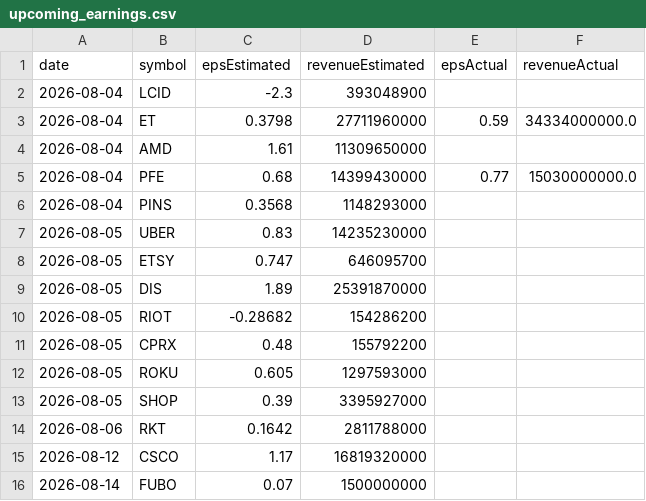
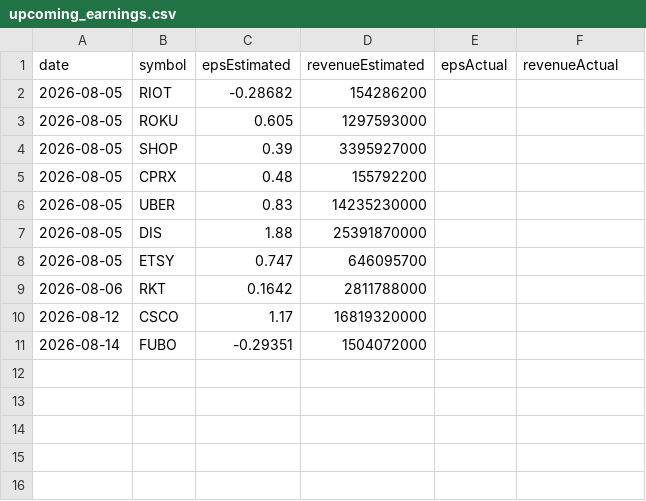
Before and after one commit to fishinmn/stock_screener, a CSV file: data/upcoming_earnings.csv, drawn as a sheet.

```diff
--- a/data/upcoming_earnings.csv
+++ b/data/upcoming_earnings.csv
@@ -1,16 +1,11 @@
 date,symbol,epsEstimated,revenueEstimated,epsActual,revenueActual
-2026-08-04,LCID,-2.3,393048900,,
-2026-08-04,ET,0.3798,27711960000,0.59,34334000000.0
-2026-08-04,AMD,1.61,11309650000,,
-2026-08-04,PFE,0.68,14399430000,0.77,15030000000.0
-2026-08-04,PINS,0.3568,1148293000,,
-2026-08-05,UBER,0.83,14235230000,,
-2026-08-05,ETSY,0.747,646095700,,
-2026-08-05,DIS,1.89,25391870000,,
 2026-08-05,RIOT,-0.28682,154286200,,
-2026-08-05,CPRX,0.48,155792200,,
 2026-08-05,ROKU,0.605,1297593000,,
 2026-08-05,SHOP,0.39,3395927000,,
+2026-08-05,CPRX,0.48,155792200,,
+2026-08-05,UBER,0.83,14235230000,,
+2026-08-05,DIS,1.88,25391870000,,
+2026-08-05,ETSY,0.747,646095700,,
 2026-08-06,RKT,0.1642,2811788000,,
 2026-08-12,CSCO,1.17,16819320000,,
-2026-08-14,FUBO,0.07,1500000000,,
+2026-08-14,FUBO,-0.29351,1504072000,,
```
Also changed, not shown: data/fundamentals_screener_recent_earnings.csv, data/recent_earnings.csv, 9 other files.
